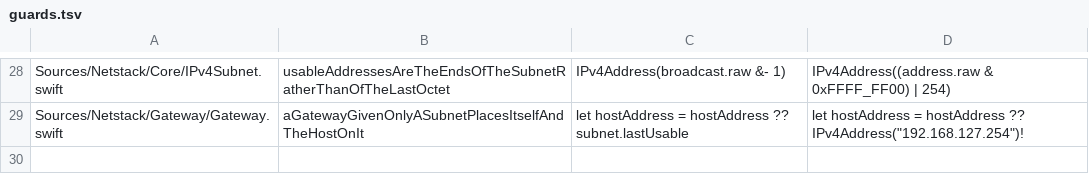
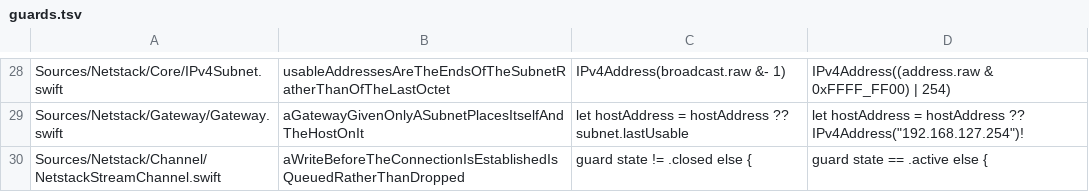
Before and after one commit to satishbabariya/swift-netstack, a TSV file: scripts/guards.tsv, drawn as a sheet; only a part is shown, gaps mark what is left out; the diff names each change by its address in the sheet, - before the commit and + after, or states it on an @@ line.

Commit message:
Queue writes issued before a channel is established (#81)
A host client that connects to a forwarded port and writes at once --
which is every HTTP client there is -- lost its request. The bytes
arrived at the guest-side channel while the handshake into the guest was
still in flight; NetstackStreamChannel.write0 refused any write before
.active by failing its promise; and GlueHandler writes with no promise.
So the data was dropped, in silence, on a connection that was otherwise
completely healthy: the handshake finished, the connection stayed open,
and the request simply never arrived.

Writes are queued now, as NIO's own channels queue them, and a flush that
arrives early is remembered and honoured by activate(). Without the
second half the bytes sit in the queue until some later write happens to
flush them, which for a request/response protocol is never.

Found by opening a forwarded port through the built executable and
sending on it the way a client does. Every test in the suite passed
throughout, including the one that carries bytes across a forwarded port
-- it writes after the guest accepts, which is the ordering a test author
picks and not the one a client uses.

frame-smoke.sh now covers that path: expose a host port, answer the ARP
and the SYN the gateway sends into the guest, and require the host's
bytes -- sent immediately on connect -- to come back. The library keeps a
deterministic version on the embedded loop, where the write and the
peer's accept can be ordered exactly; the forwarder-level version could
only race them, and caught the bug four times in six.

```diff
--- a/scripts/guards.tsv
+++ b/scripts/guards.tsv
+row 30: Sources/Netstack/Channel/NetstackStreamChannel.swift | aWriteBeforeTheConnectionIsEstablishedIsQueuedRatherThanDropped | guard state != .closed else { | guard state == .active else {
```
Also changed, not shown: 4 other files.
